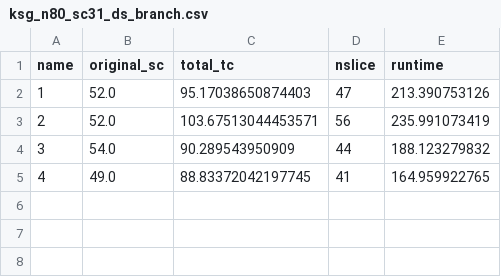
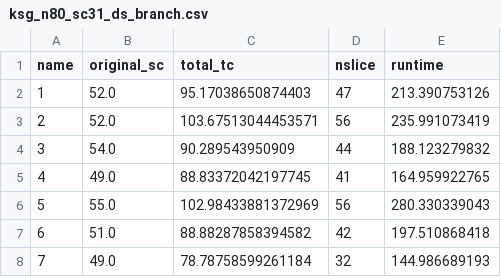
Before and after one commit to YijiawWang/bbtn_benchmark_after_revise, a CSV file: data/runtime/ksg_n80_sc31_ds_branch.csv, drawn as a sheet.

```diff
--- a/data/runtime/ksg_n80_sc31_ds_branch.csv
+++ b/data/runtime/ksg_n80_sc31_ds_branch.csv
@@ -5 +5,4 @@ name,original_sc,total_tc,nslice,runtime
 4,49.0,88.83372042197745,41,164.959922765
+5,55.0,102.98433881372969,56,280.330339043
+6,51.0,88.88287858394582,42,197.510868418
+7,49.0,78.78758599261184,32,144.986689193
```
Also changed, not shown: 3 other files.
